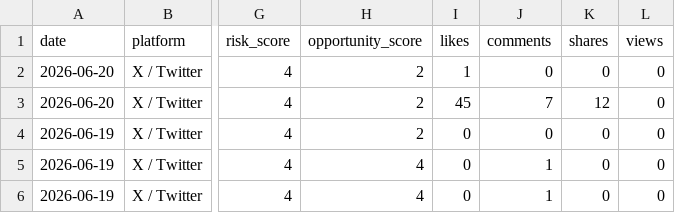
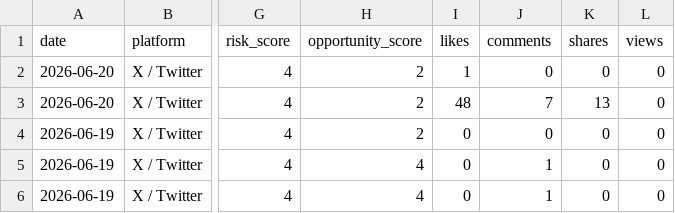
Before and after one commit to korayarhan/dijital-antalya-nabzi, a CSV file: data/auto_social/social_auto.csv, drawn as a sheet; only a part is shown, gaps mark what is left out; the diff names each change by its address in the sheet, - before the commit and + after, or states it on an @@ line.

```diff
--- a/data/auto_social/social_auto.csv
+++ b/data/auto_social/social_auto.csv
-I3 (likes): 45
+I3 (likes): 48
-K3 (shares): 12
+K3 (shares): 13
```
Also changed, not shown: data/archive/daily_decision_log.csv, data/auto_social/president_x_posts.csv, 10 other files.
